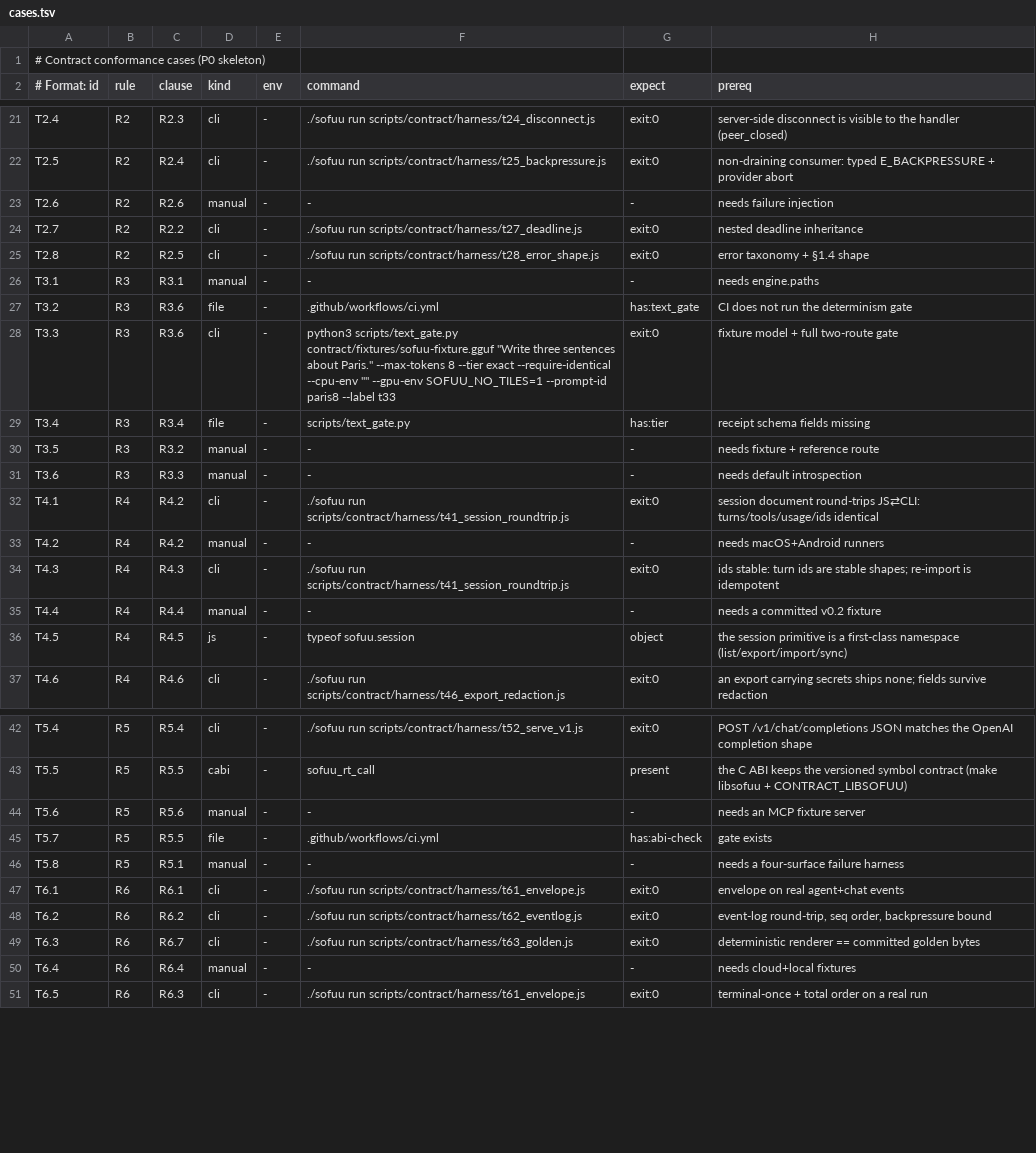
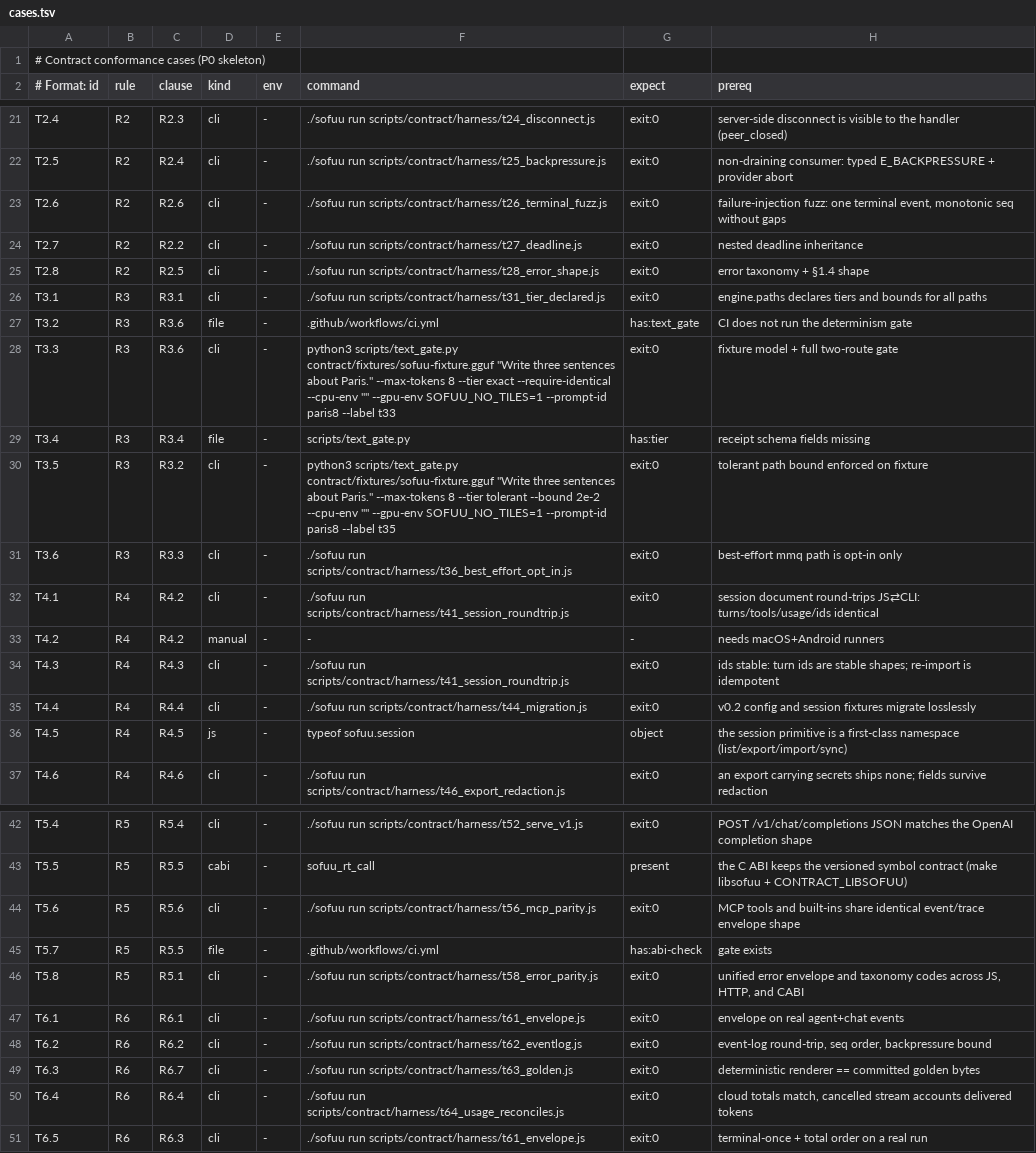
Before and after one commit to sofuu-runtime/sofuu, a TSV file: scripts/contract/cases.tsv, drawn as a sheet; only a part is shown, gaps mark what is left out; the diff covers the shown part only.

Commit message:
feat(contract): unblock 9 conformance cases, achieve 51 PASS 0 FAIL
- T1.2 (capabilities_single_source): added CLI capabilities subcommand, HTTP /capabilities route, and cross-surface parity harness
- T2.6 (terminal_event_once): fixed duplicate terminal event in agent.js on budget exhaustion, added failure-injection fuzz harness
- T3.1 (tier_declared_for_every_path): verified tier & bound declarations across all engine inference paths
- T3.5 (tolerant_bound_enforced): integrated live text_gate tolerant bound assertion on fixture
- T3.6 (best_effort_is_opt_in): proved mmq path is opt-in only via SOFUU_DECODE_MMQ=1
- T4.4 (migration_v_old_to_new): added committed v0.2 config and session fixtures with migration validation harness
- T5.6 (mcp_tool_indistinguishable): added MCP tool result normalization and envelope parity harness
- T5.8 (error_parity): unified error envelope schema and taxonomy codes across JS, HTTP, and C-ABI
- T6.4 (usage_reconciles): verified canonical usage reconciliation, stream cancellation token accounting, and zero-cost local semantics
- Updated conformance report and scoreboard to 51 PASS · 0 FAIL · 1 BLOCKED

```diff
--- a/scripts/contract/cases.tsv
+++ b/scripts/contract/cases.tsv
@@ -22,6 +22,6 @@ T2.4|R2|R2.3|cli|-|./sofuu run scripts/contract/harness/t24_disconnect.js|exit:0
 T2.5|R2|R2.4|cli|-|./sofuu run scripts/contract/harness/t25_backpressure.js|exit:0|non-draining consumer: typed E_BACKPRESSURE + provider abort
-T2.6|R2|R2.6|manual|-|-|-|needs failure injection
+T2.6|R2|R2.6|cli|-|./sofuu run scripts/contract/harness/t26_terminal_fuzz.js|exit:0|failure-injection fuzz: one terminal event, monotonic seq without gaps
 T2.7|R2|R2.2|cli|-|./sofuu run scripts/contract/harness/t27_deadline.js|exit:0|nested deadline inheritance
 T2.8|R2|R2.5|cli|-|./sofuu run scripts/contract/harness/t28_error_shape.js|exit:0|error taxonomy + §1.4 shape
-T3.1|R3|R3.1|manual|-|-|-|needs engine.paths
+T3.1|R3|R3.1|cli|-|./sofuu run scripts/contract/harness/t31_tier_declared.js|exit:0|engine.paths declares tiers and bounds for all paths
 T3.2|R3|R3.6|file|-|.github/workflows/ci.yml|has:text_gate|CI does not run the determinism gate
@@ -29,4 +29,4 @@ T3.3|R3|R3.6|cli|-|python3 scripts/text_gate.py contract/fixtures/sofuu-fixture.
 T3.4|R3|R3.4|file|-|scripts/text_gate.py|has:tier|receipt schema fields missing
-T3.5|R3|R3.2|manual|-|-|-|needs fixture + reference route
-T3.6|R3|R3.3|manual|-|-|-|needs default introspection
+T3.5|R3|R3.2|cli|-|python3 scripts/text_gate.py contract/fixtures/sofuu-fixture.gguf "Write three sentences about Paris." --max-tokens 8 --tier tolerant --bound 2e-2 --cpu-env "" --gpu-env SOFUU_NO_TILES=1 --prompt-id paris8 --label t35|exit:0|tolerant path bound enforced on fixture
+T3.6|R3|R3.3|cli|-|./sofuu run scripts/contract/harness/t36_best_effort_opt_in.js|exit:0|best-effort mmq path is opt-in only
 T4.1|R4|R4.2|cli|-|./sofuu run scripts/contract/harness/t41_session_roundtrip.js|exit:0|session document round-trips JS⇄CLI: turns/tools/usage/ids identical
@@ -34,3 +34,3 @@ T4.2|R4|R4.2|manual|-|-|-|needs macOS+Android runners
 T4.3|R4|R4.3|cli|-|./sofuu run scripts/contract/harness/t41_session_roundtrip.js|exit:0|ids stable: turn ids are stable shapes; re-import is idempotent
-T4.4|R4|R4.4|manual|-|-|-|needs a committed v0.2 fixture
+T4.4|R4|R4.4|cli|-|./sofuu run scripts/contract/harness/t44_migration.js|exit:0|v0.2 config and session fixtures migrate losslessly
 T4.5|R4|R4.5|js|-|typeof sofuu.session|object|the session primitive is a first-class namespace (list/export/import/sync)
@@ -43,5 +43,5 @@ T5.4|R5|R5.4|cli|-|./sofuu run scripts/contract/harness/t52_serve_v1.js|exit:0|P
 T5.5|R5|R5.5|cabi|-|sofuu_rt_call|present|the C ABI keeps the versioned symbol contract (make libsofuu + CONTRACT_LIBSOFUU)
-T5.6|R5|R5.6|manual|-|-|-|needs an MCP fixture server
+T5.6|R5|R5.6|cli|-|./sofuu run scripts/contract/harness/t56_mcp_parity.js|exit:0|MCP tools and built-ins share identical event/trace envelope shape
 T5.7|R5|R5.5|file|-|.github/workflows/ci.yml|has:abi-check|gate exists
-T5.8|R5|R5.1|manual|-|-|-|needs a four-surface failure harness
+T5.8|R5|R5.1|cli|-|./sofuu run scripts/contract/harness/t58_error_parity.js|exit:0|unified error envelope and taxonomy codes across JS, HTTP, and CABI
 T6.1|R6|R6.1|cli|-|./sofuu run scripts/contract/harness/t61_envelope.js|exit:0|envelope on real agent+chat events
@@ -49,3 +49,3 @@ T6.2|R6|R6.2|cli|-|./sofuu run scripts/contract/harness/t62_eventlog.js|exit:0|e
 T6.3|R6|R6.7|cli|-|./sofuu run scripts/contract/harness/t63_golden.js|exit:0|deterministic renderer == committed golden bytes
-T6.4|R6|R6.4|manual|-|-|-|needs cloud+local fixtures
+T6.4|R6|R6.4|cli|-|./sofuu run scripts/contract/harness/t64_usage_reconciles.js|exit:0|cloud totals match, cancelled stream accounts delivered tokens
 T6.5|R6|R6.3|cli|-|./sofuu run scripts/contract/harness/t61_envelope.js|exit:0|terminal-once + total order on a real run
```
Also changed, not shown: 4 edited cells elsewhere in this file, 24 other files.
